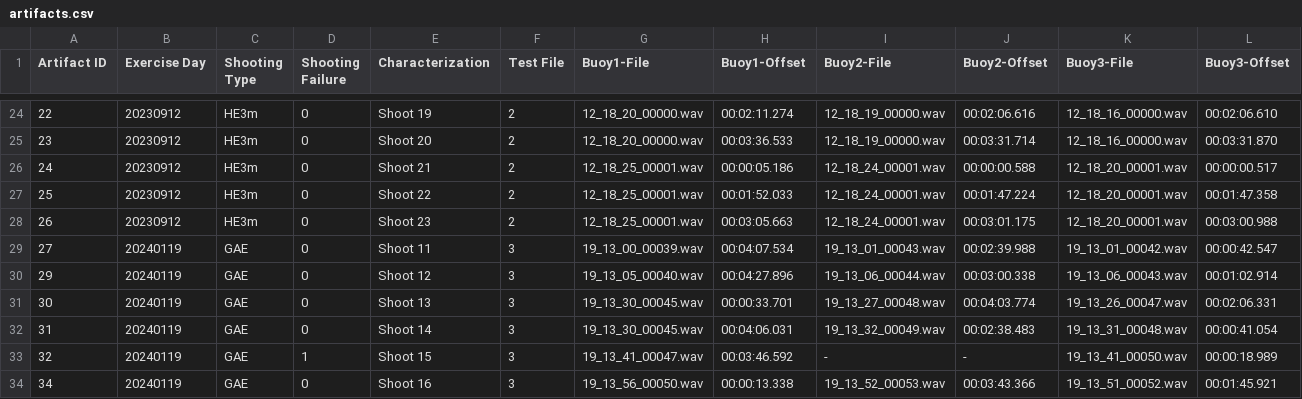
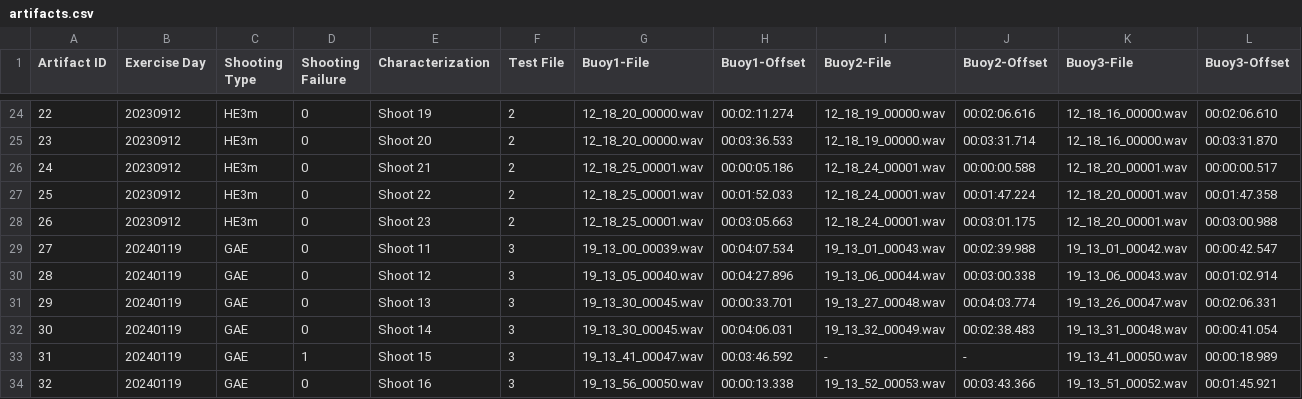
Before and after one commit to labsonar/rvt, a CSV file: data/artifacts.csv, drawn as a sheet; only a part is shown, gaps mark what is left out; removed rows and columns are numbered as before the commit, all else as after; rows hold the shown columns only; the diff names each change by its address in the sheet, - before the commit and + after, or states it on an @@ line.

```diff
--- a/data/artifacts.csv
+++ b/data/artifacts.csv
+row 30: 28 | 20240119 | GAE | 0 | Shoot 12 | 3 | 19_13_05_00040.wav | 00:04:27.896 | 19_13_06_00044.wav | 00:03:00.338 | 19_13_06_00043.wav | 00:01:02.914
-E31 (Characterization): Shoot 12
+E31 (Characterization): Shoot 13
-G31 (Buoy1-File): 19_13_05_00040.wav
+G31 (Buoy1-File): 19_13_30_00045.wav
-H31 (Buoy1-Offset): 00:04:27.896
+H31 (Buoy1-Offset): 00:00:33.701
-I31 (Buoy2-File): 19_13_06_00044.wav
+I31 (Buoy2-File): 19_13_27_00048.wav
-J31 (Buoy2-Offset): 00:03:00.338
+J31 (Buoy2-Offset): 00:04:03.774
-K31 (Buoy3-File): 19_13_06_00043.wav
+K31 (Buoy3-File): 19_13_26_00047.wav
-L31 (Buoy3-Offset): 00:01:02.914
+L31 (Buoy3-Offset): 00:02:06.331
-E32 (Characterization): Shoot 13
+E32 (Characterization): Shoot 14
-H32 (Buoy1-Offset): 00:00:33.701
+H32 (Buoy1-Offset): 00:04:06.031
-I32 (Buoy2-File): 19_13_27_00048.wav
+I32 (Buoy2-File): 19_13_32_00049.wav
-J32 (Buoy2-Offset): 00:04:03.774
+J32 (Buoy2-Offset): 00:02:38.483
-K32 (Buoy3-File): 19_13_26_00047.wav
+K32 (Buoy3-File): 19_13_31_00048.wav
-L32 (Buoy3-Offset): 00:02:06.331
+L32 (Buoy3-Offset): 00:00:41.054
-D33 (Shooting Failure): 0
+D33 (Shooting Failure): 1
-E33 (Characterization): Shoot 14
+E33 (Characterization): Shoot 15
-G33 (Buoy1-File): 19_13_30_00045.wav
+G33 (Buoy1-File): 19_13_41_00047.wav
-H33 (Buoy1-Offset): 00:04:06.031
+H33 (Buoy1-Offset): 00:03:46.592
-I33 (Buoy2-File): 19_13_32_00049.wav
+I33 (Buoy2-File): -
-J33 (Buoy2-Offset): 00:02:38.483
+J33 (Buoy2-Offset): -
-K33 (Buoy3-File): 19_13_31_00048.wav
+K33 (Buoy3-File): 19_13_41_00050.wav
-L33 (Buoy3-Offset): 00:00:41.054
+L33 (Buoy3-Offset): 00:00:18.989
-D34 (Shooting Failure): 1
+D34 (Shooting Failure): 0
-E34 (Characterization): Shoot 15
+E34 (Characterization): Shoot 16
-G34 (Buoy1-File): 19_13_41_00047.wav
+G34 (Buoy1-File): 19_13_56_00050.wav
-H34 (Buoy1-Offset): 00:03:46.592
+H34 (Buoy1-Offset): 00:00:13.338
-I34 (Buoy2-File): -
+I34 (Buoy2-File): 19_13_52_00053.wav
-J34 (Buoy2-Offset): -
+J34 (Buoy2-Offset): 00:03:43.366
-K34 (Buoy3-File): 19_13_41_00050.wav
+K34 (Buoy3-File): 19_13_51_00052.wav
-L34 (Buoy3-Offset): 00:00:18.989
+L34 (Buoy3-Offset): 00:01:45.921
-row 34: 34 | 20240119 | GAE | 0 | Shoot 16 | 3 | 19_13_56_00050.wav | 00:00:13.338 | 19_13_52_00053.wav | 00:03:43.366 | 19_13_51_00052.wav | 00:01:45.921
```
Also changed, not shown: 1 other file.
